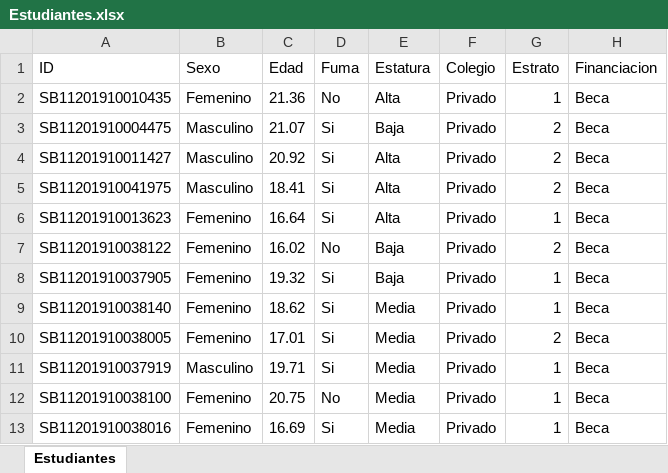
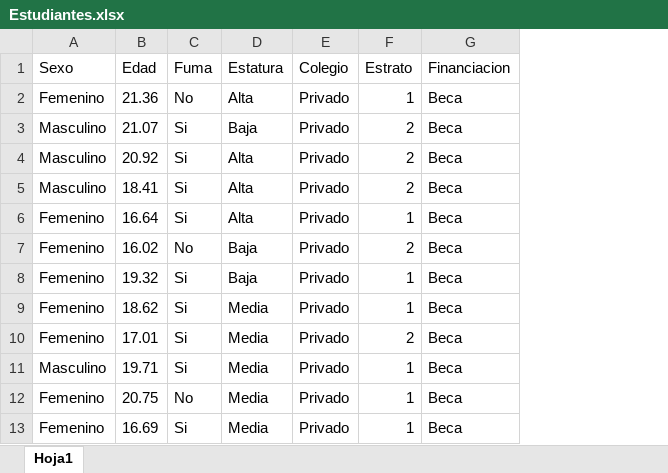
Before and after one commit to witman92/r-inferential-analytics, an Excel workbook: Estudiantes.xlsx, sheet Hoja1, drawn as a sheet; only a part is shown; values as stored, in another font and other column widths than the file's, no borders; the diff names each change by its address in the sheet, - before the commit and + after, or states it on an @@ line.

Commit message:
Add files via upload

```diff
--- a/Estudiantes.xlsx (sheet Hoja1)
+++ b/Estudiantes.xlsx (sheet Hoja1)
-sheet tab: Estudiantes
+sheet tab: Hoja1
-column A (ID), rows 2-13: SB11201910010435 | SB11201910004475 | SB11201910011427 | SB11201910041975 | SB11201910013623 | SB11201910038122 | SB11201910037905 | SB11201910038140 | SB11201910038005 | SB11201910037919 | SB11201910038100 | SB11201910038016
```
